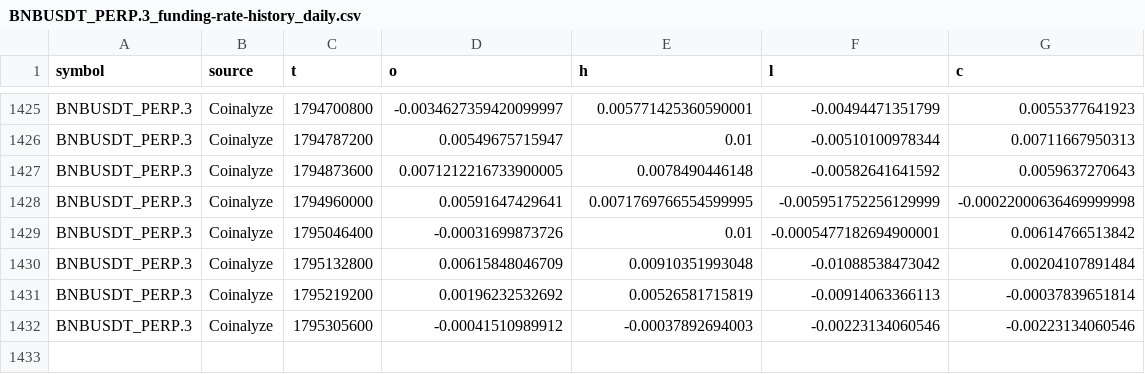
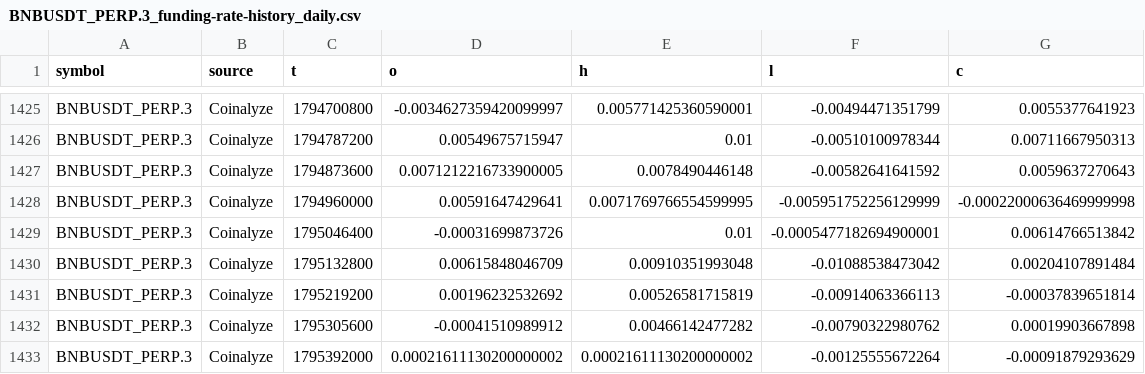
Before and after one commit to imthequin2811-gif/radar-pisau-jatuh, a CSV file: data/coinalyze/history/BNBUSDT_PERP.3_funding-rate-history_daily.csv, drawn as a sheet; only a part is shown, gaps mark what is left out.

```diff
--- a/data/coinalyze/history/BNBUSDT_PERP.3_funding-rate-history_daily.csv
+++ b/data/coinalyze/history/BNBUSDT_PERP.3_funding-rate-history_daily.csv
@@ -1431,2 +1431,3 @@ BNBUSDT_PERP.3,Coinalyze,1795132800,0.00615848046709,0.00910351993048,-0.0108853
 BNBUSDT_PERP.3,Coinalyze,1795219200,0.00196232532692,0.00526581715819,-0.00914063366113,-0.00037839651814
-BNBUSDT_PERP.3,Coinalyze,1795305600,-0.00041510989912,-0.00037892694003,-0.00223134060546,-0.00223134060546
+BNBUSDT_PERP.3,Coinalyze,1795305600,-0.00041510989912,0.00466142477282,-0.00790322980762,0.00019903667898
+BNBUSDT_PERP.3,Coinalyze,1795392000,0.00021611130200000002,0.00021611130200000002,-0.00125555672264,-0.00091879293629
```
Also changed, not shown: data/coinalyze/history/BNBUSDT_PERP.3_open-interest-history_daily.csv, data/coinalyze/history/ETHUSDT_PERP.3_predicted-funding-rate-history_daily.csv, 51 other files.
